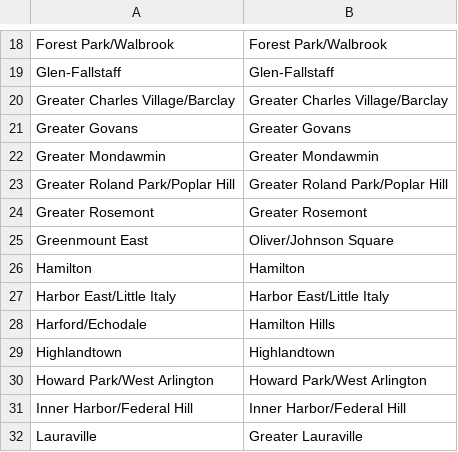
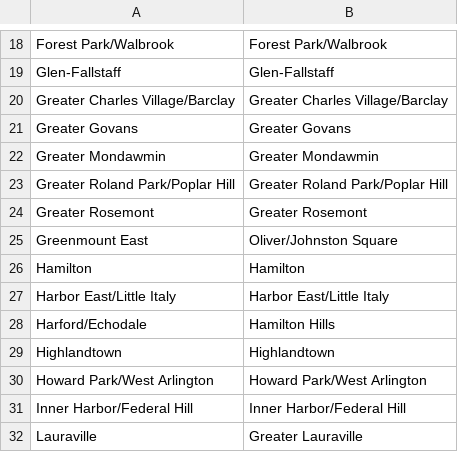
Before and after one commit to BNIA/VitalSigns, a CSV file: CSA2010_2020.csv, drawn as a sheet; only a part is shown, gaps mark what is left out.

Commit message:
Update CSA2010_2020.csv
Fixed Oliver/Johnston Square typo (added the t)

```diff
--- a/CSA2010_2020.csv
+++ b/CSA2010_2020.csv
@@ -24,3 +24,3 @@ Greater Roland Park/Poplar Hill,Greater Roland Park/Poplar Hill
 Greater Rosemont,Greater Rosemont
-Greenmount East,Oliver/Johnson Square
+Greenmount East,Oliver/Johnston Square
 Hamilton,Hamilton
```
